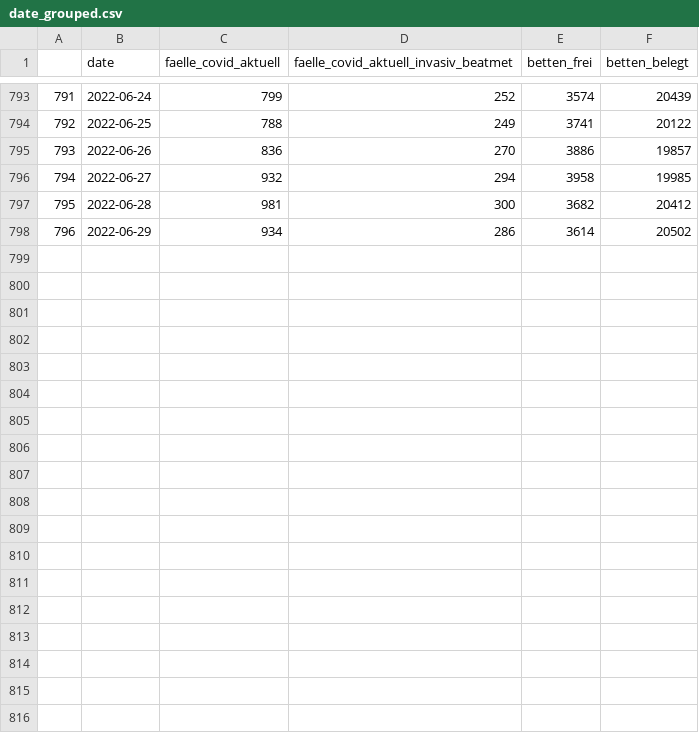
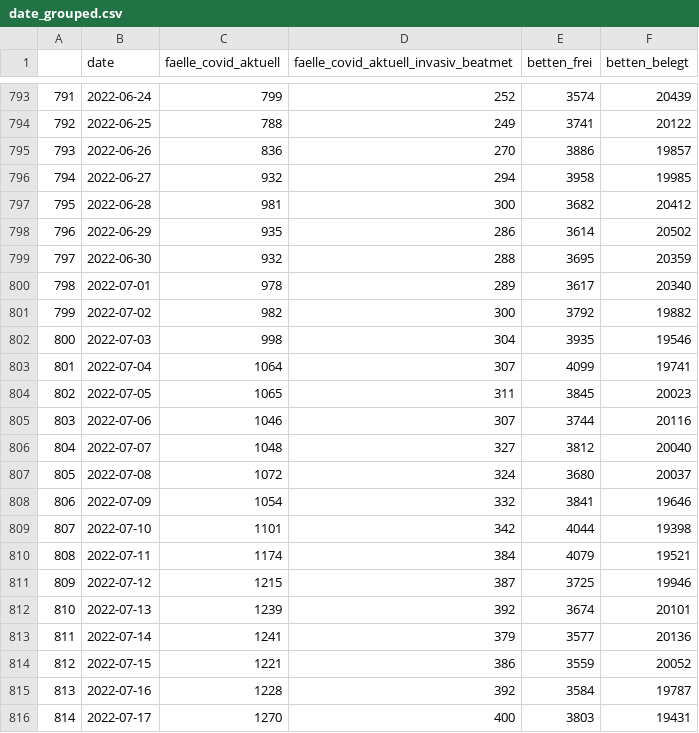
Before and after one commit to nimpla/divi-report, a CSV file: date_grouped.csv, drawn as a sheet; only a part is shown, gaps mark what is left out; the diff covers the shown part only.

Commit message:
chore: update data

```diff
--- a/date_grouped.csv
+++ b/date_grouped.csv
@@ -797,2 +797,20 @@
 795,2022-06-28,981,300,3682,20412
-796,2022-06-29,934,286,3614,20502
+796,2022-06-29,935,286,3614,20502
+797,2022-06-30,932,288,3695,20359
+798,2022-07-01,978,289,3617,20340
+799,2022-07-02,982,300,3792,19882
+800,2022-07-03,998,304,3935,19546
+801,2022-07-04,1064,307,4099,19741
+802,2022-07-05,1065,311,3845,20023
+803,2022-07-06,1046,307,3744,20116
+804,2022-07-07,1048,327,3812,20040
+805,2022-07-08,1072,324,3680,20037
+806,2022-07-09,1054,332,3841,19646
+807,2022-07-10,1101,342,4044,19398
+808,2022-07-11,1174,384,4079,19521
+809,2022-07-12,1215,387,3725,19946
+810,2022-07-13,1239,392,3674,20101
+811,2022-07-14,1241,379,3577,20136
+812,2022-07-15,1221,386,3559,20052
+813,2022-07-16,1228,392,3584,19787
+814,2022-07-17,1270,400,3803,19431
```
Also changed, not shown: 9 added rows elsewhere in this file, 2 other files.
